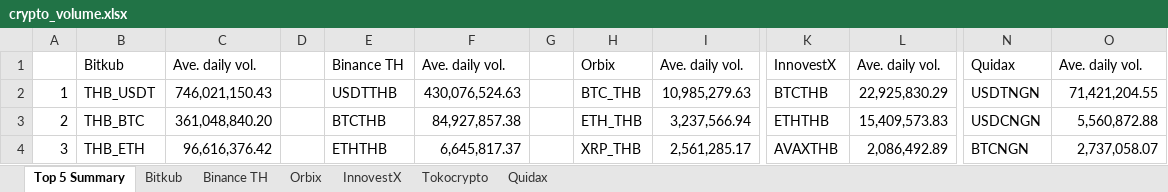
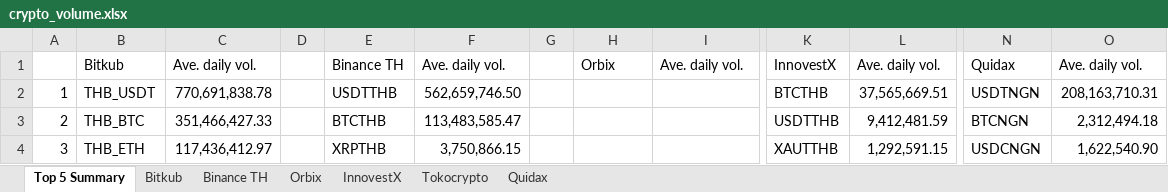
Before and after one commit to IndicaterZ/Crypto-Snapshot, an Excel workbook: crypto_volume.xlsx, sheet Top 5 Summary, drawn as a sheet; only a part is shown, gaps mark what is left out; values as stored, in another font and other column widths than the file's, no borders; 1 other sheet too large or unreadable and not compared; the diff covers the shown part only; the diff names each change by its address in the sheet, - before the commit and + after, or states it on an @@ line.

```diff
--- a/crypto_volume.xlsx (sheet Top 5 Summary)
+++ b/crypto_volume.xlsx (sheet Top 5 Summary)
-C2: 746,021,150.43
+C2: 770,691,838.78
-F2: 430,076,524.63
+F2: 562,659,746.50
-H2: BTC_THB
+H2: (empty)
-I2: 10,985,279.63
+I2: (empty)
-L2: 22,925,830.29
+L2: 37,565,669.51
-O2: 71,421,204.55
+O2: 208,163,710.31
-C3: 361,048,840.20
+C3: 351,466,427.33
-F3: 84,927,857.38
+F3: 113,483,585.47
-H3: ETH_THB
+H3: (empty)
-I3: 3,237,566.94
+I3: (empty)
-K3: ETHTHB
+K3: USDTTHB
-L3: 15,409,573.83
+L3: 9,412,481.59
-N3: USDCNGN
+N3: BTCNGN
-O3: 5,560,872.88
+O3: 2,312,494.18
-C4: 96,616,376.42
+C4: 117,436,412.97
-E4: ETHTHB
+E4: XRPTHB
-F4: 6,645,817.37
+F4: 3,750,866.15
-H4: XRP_THB
+H4: (empty)
-I4: 2,561,285.17
+I4: (empty)
-K4: AVAXTHB
+K4: XAUTTHB
-L4: 2,086,492.89
+L4: 1,292,591.15
-N4: BTCNGN
+N4: USDCNGN
-O4: 2,737,058.07
+O4: 1,622,540.90
```
Also changed, not shown: 19 edited cells elsewhere in this sheet, sheet InnovestX, sheet Binance TH, sheet Quidax, sheet Tokocrypto, sheet Orbix.
